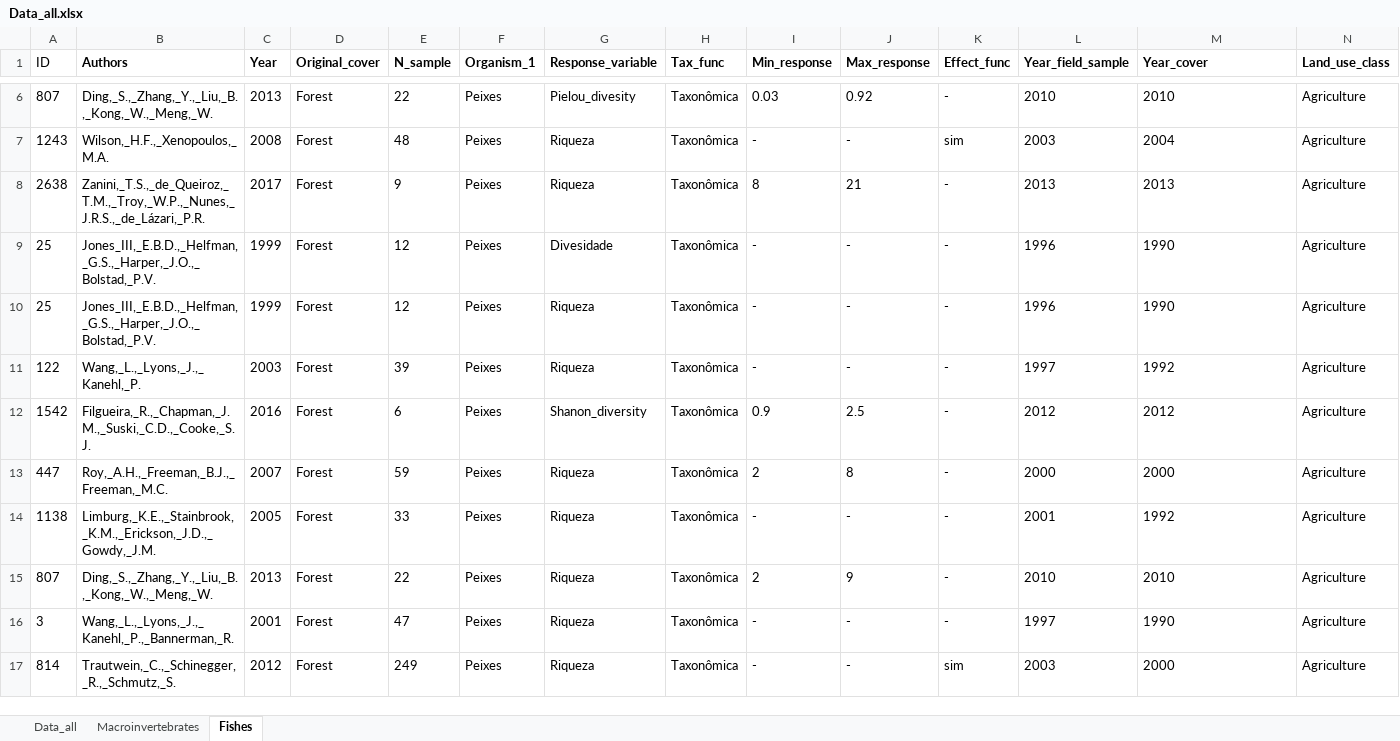
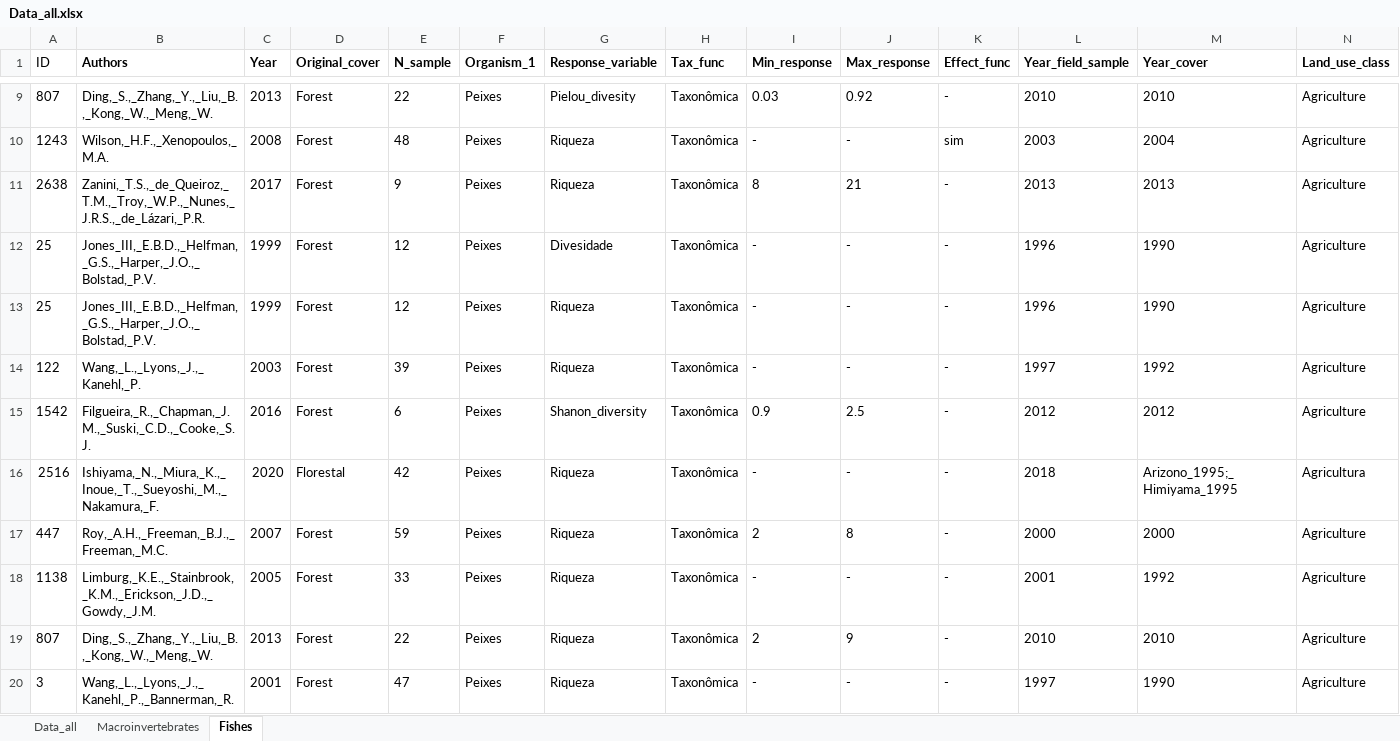
Before and after one commit to MCamana/Land_use_metaanalysis, an Excel workbook: data/raw/Data_all.xlsx, sheet Fishes, drawn as a sheet; only a part is shown, gaps mark what is left out; the shorter side is filled out with more unchanged rows; values as stored, in another font and other column widths than the file's, no borders; rows hold the shown columns only; the diff covers the shown part only; the diff names each change by its address in the sheet, - before the commit and + after, or states it on an @@ line.

```diff
--- a/data/raw/Data_all.xlsx (sheet Fishes)
+++ b/data/raw/Data_all.xlsx (sheet Fishes)
+row 16: 2516 | Ishiyama,_N.,_Miura,_K.,_Inoue,_T.,_Sueyoshi,_M.,_Nakamura,_F. | 2020 | Florestal | 42 | Peixes | Riqueza | Taxonômica | - | - | - | 2018 | Arizono_1995;_Himiyama_1995 | Agricultura
```
Also changed, not shown: 5 added rows and 17 edited cells elsewhere in this sheet, sheet Data_all, sheet Macroinvertebrates.
